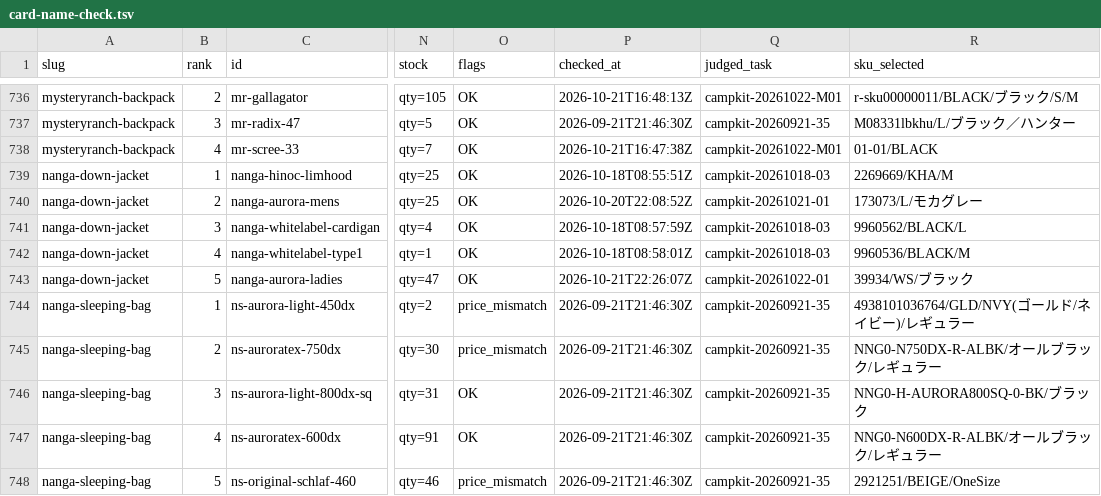
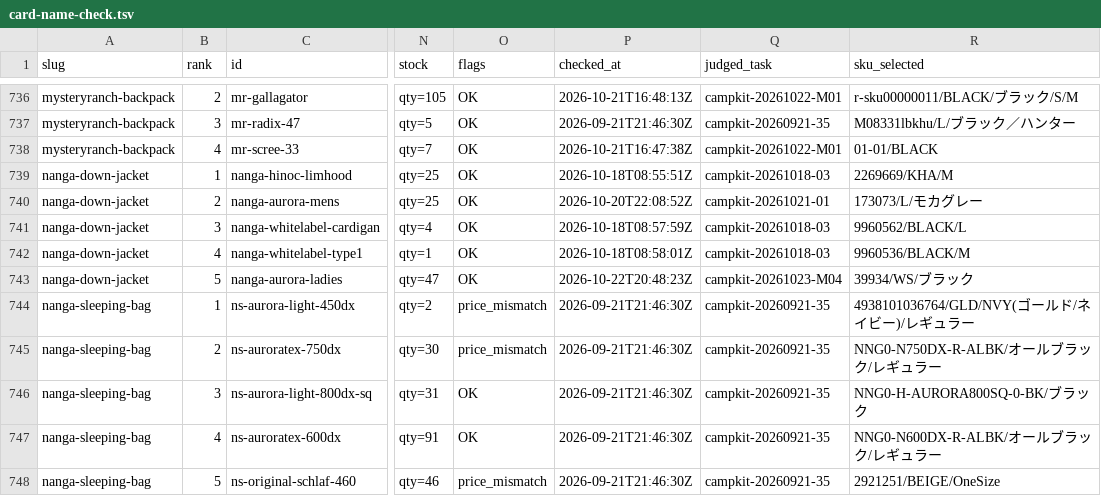
Before and after one commit to tanoue-boop/camp-kit-guide, a TSV file: _file/card-name-check.tsv, drawn as a sheet; only a part is shown, gaps mark what is left out; the diff names each change by its address in the sheet, - before the commit and + after, or states it on an @@ line.

Commit message:
fix: 取りこぼし解消・nanga-down-jacket#5 をASIN修正（campkit-20261023-M04）

```diff
--- a/_file/card-name-check.tsv
+++ b/_file/card-name-check.tsv
-P743 (checked_at): 2026-10-21T22:26:07Z
+P743 (checked_at): 2026-10-22T20:48:23Z
-Q743 (judged_task): campkit-20261022-01
+Q743 (judged_task): campkit-20261023-M04
```
Also changed, not shown: 6 other files.
